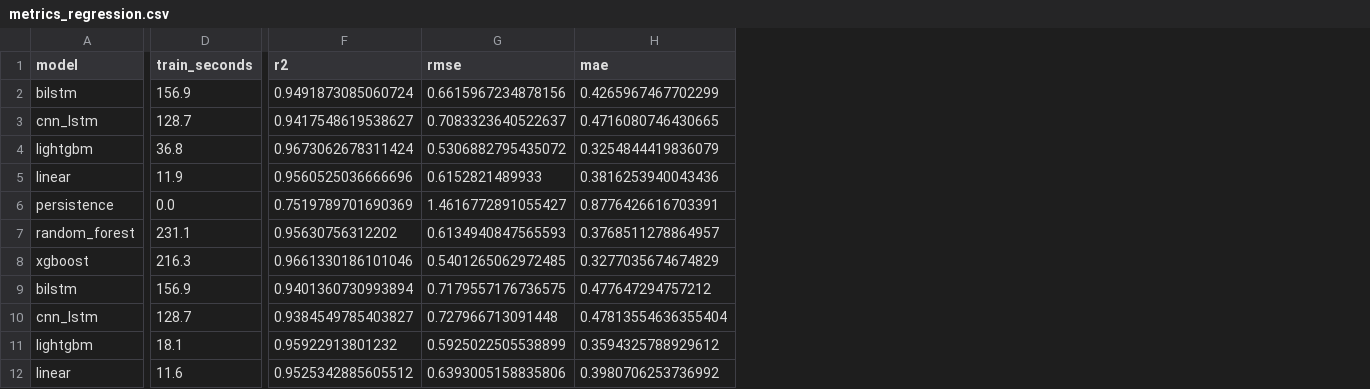
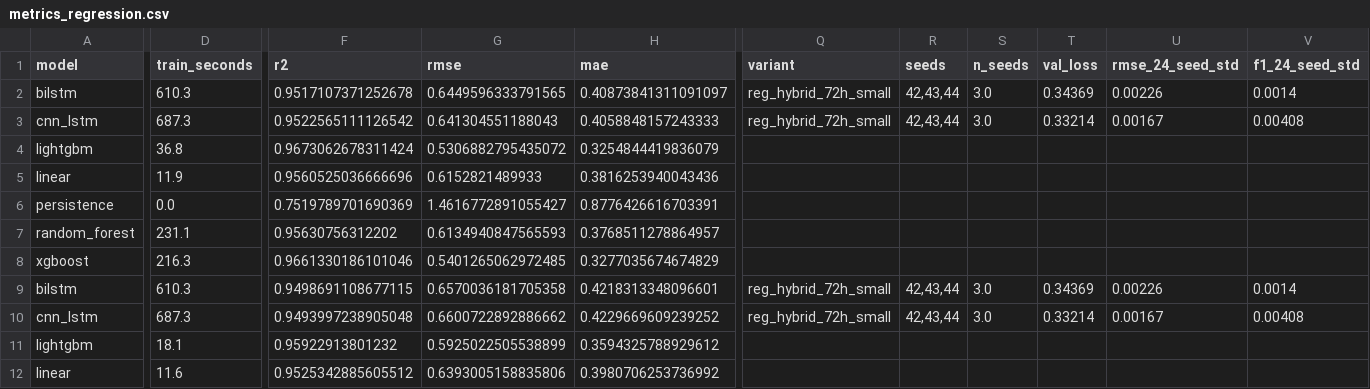
Before and after one commit to KIRITHIKJI/ML_DO_ENSEMBLE_MODEL, a CSV file: results/val/metrics_regression.csv, drawn as a sheet; only a part is shown, gaps mark what is left out; removed rows and columns are numbered as before the commit, all else as after; rows hold the shown columns only; the diff covers the shown part only; the diff names each change by its address in the sheet, - before the commit and + after, or states it on an @@ line.

```diff
--- a/results/val/metrics_regression.csv
+++ b/results/val/metrics_regression.csv
+column Q (variant), row 2: reg_hybrid_72h_small; row 9: reg_hybrid_72h_small
+column R (seeds), row 2: 42,43,44; row 9: 42,43,44
+column S (n_seeds), row 2: 3.0; row 9: 3.0
+column T (val_loss), row 2: 0.34369; row 9: 0.34369
+column U (rmse_24_seed_std), row 2: 0.00226; row 9: 0.00226
+column V (f1_24_seed_std), row 2: 0.0014; row 9: 0.0014
-D2 (train_seconds): 156.9
+D2 (train_seconds): 610.3
-F2 (r2): 0.9491873085060724
+F2 (r2): 0.9517107371252678
-G2 (rmse): 0.6615967234878156
+G2 (rmse): 0.6449596333791565
-H2 (mae): 0.4265967467702299
+H2 (mae): 0.40873841311091097
-row 3: cnn_lstm | 128.7 | 0.9417548619538627 | 0.7083323640522637 | 0.4716080746430665
+row 3: cnn_lstm | 687.3 | 0.9522565111126542 | 0.641304551188043 | 0.4058848157243333 | reg_hybrid_72h_small | 42,43,44 | 3.0 | 0.33214 | 0.00167 | 0.00408
-D9 (train_seconds): 156.9
+D9 (train_seconds): 610.3
-F9 (r2): 0.9401360730993894
+F9 (r2): 0.9498691108677115
-G9 (rmse): 0.7179557176736575
+G9 (rmse): 0.6570036181705358
-H9 (mae): 0.477647294757212
+H9 (mae): 0.4218313348096601
-row 10: cnn_lstm | 128.7 | 0.9384549785403827 | 0.727966713091448 | 0.47813554636355404
+row 10: cnn_lstm | 687.3 | 0.9493997238905048 | 0.6600722892886662 | 0.4229669609239252 | reg_hybrid_72h_small | 42,43,44 | 3.0 | 0.33214 | 0.00167 | 0.00408
```
Also changed, not shown: 2 added rows, 2 removed rows and 28 edited cells elsewhere in this file, results/val/metrics_classification.csv, results/val/pass_table.csv, 17 other files.
